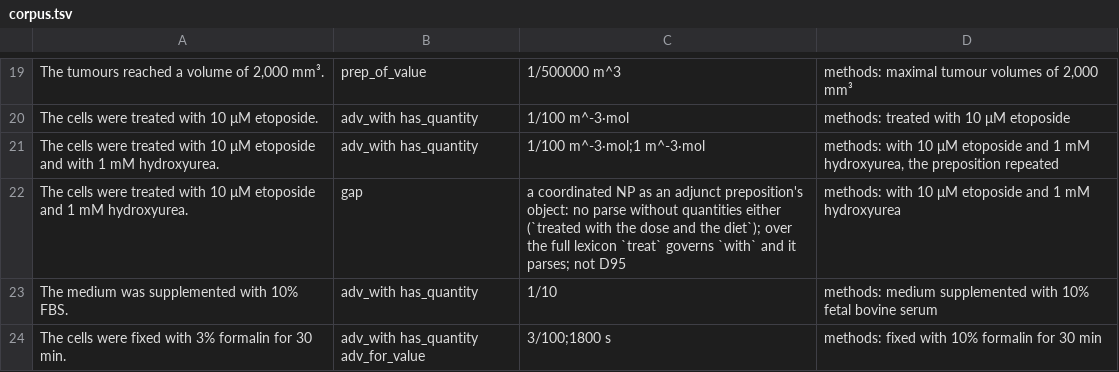
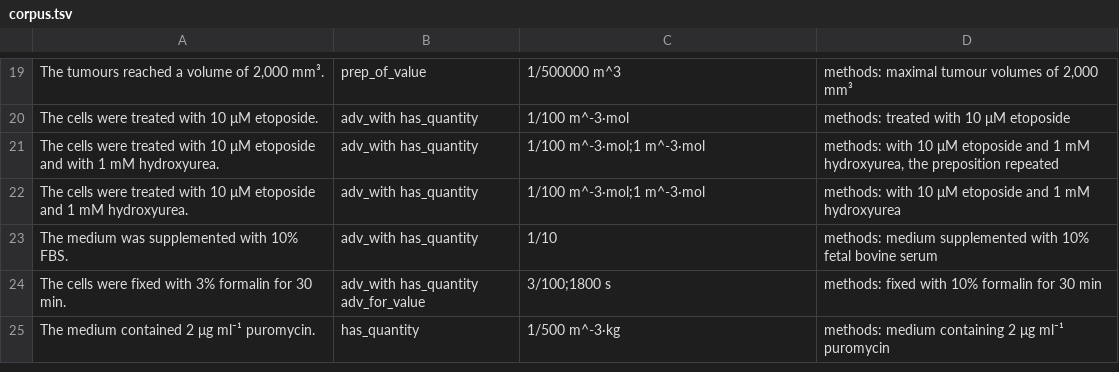
Before and after one commit to eigenius/eigenius, a TSV file: experiments/parsing/quantities/corpus.tsv, drawn as a sheet; only a part is shown, gaps mark what is left out; the shorter side is filled out with more unchanged rows.

Commit message:
dcg: fix governed-adjunct suppression, participial lift guard, and verb agreement in seed lifts

```diff
--- a/experiments/parsing/quantities/corpus.tsv
+++ b/experiments/parsing/quantities/corpus.tsv
@@ -21,3 +21,3 @@ The cells were treated with 10 μM etoposide.	adv_with has_quantity	1/100 m^-3·
 The cells were treated with 10 μM etoposide and with 1 mM hydroxyurea.	adv_with has_quantity	1/100 m^-3·mol;1 m^-3·mol	methods: with 10 μM etoposide and 1 mM hydroxyurea, the preposition repeated
-The cells were treated with 10 μM etoposide and 1 mM hydroxyurea.	gap	a coordinated NP as an adjunct preposition's object: no parse without quantities either (`treated with the dose and the diet`); over the full lexicon `treat` governs `with` and it parses; not D95	methods: with 10 μM etoposide and 1 mM hydroxyurea
+The cells were treated with 10 μM etoposide and 1 mM hydroxyurea.	adv_with has_quantity	1/100 m^-3·mol;1 m^-3·mol	methods: with 10 μM etoposide and 1 mM hydroxyurea
 The medium was supplemented with 10% FBS.	adv_with has_quantity	1/10	methods: medium supplemented with 10% fetal bovine serum
```
Also changed, not shown: 3 other files.
